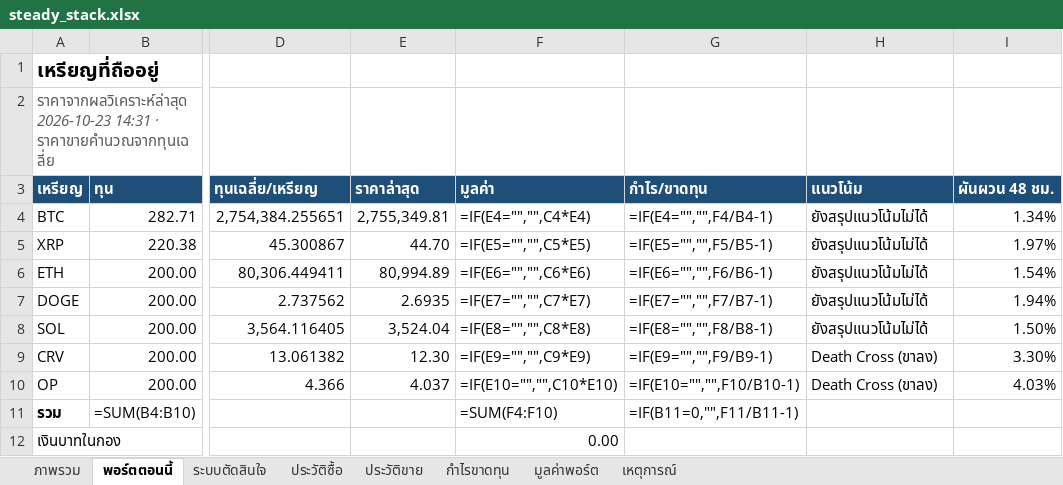
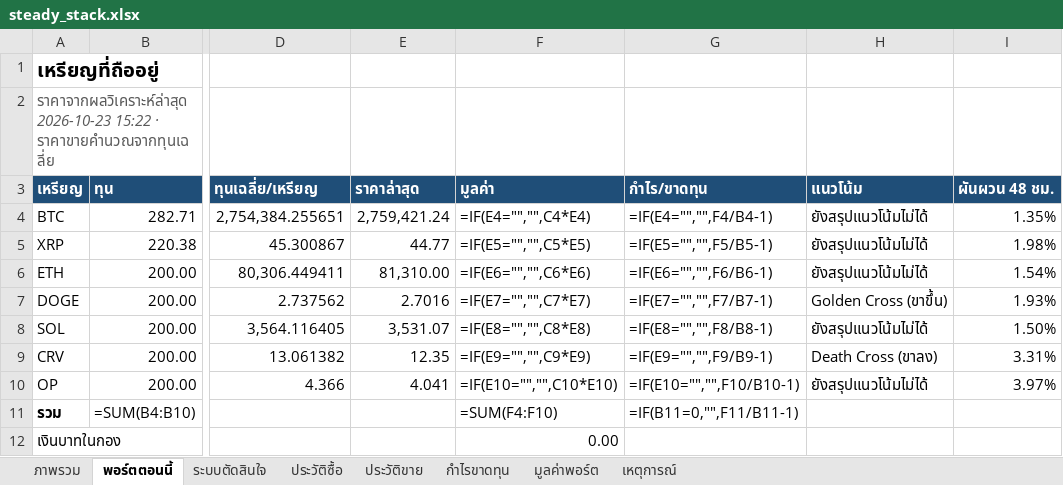
Before and after one commit to sutonakung-ops/BTC-ETH_THB_Alert, an Excel workbook: reports/steady_stack.xlsx, sheet พอร์ตตอนนี้, drawn as a sheet; only a part is shown, gaps mark what is left out; values as stored, in another font and other column widths than the file's, no borders; formulas without a stored value are shown as written; the diff names each change by its address in the sheet, - before the commit and + after, or states it on an @@ line.

```diff
--- a/reports/steady_stack.xlsx (sheet พอร์ตตอนนี้)
+++ b/reports/steady_stack.xlsx (sheet พอร์ตตอนนี้)
-A2 (เหรียญ): ราคาจากผลวิเคราะห์ล่าสุด 2026-10-23 14:31 · ราคาขายคำนวณจากทุนเฉลี่ย
+A2 (เหรียญ): ราคาจากผลวิเคราะห์ล่าสุด 2026-10-23 15:22 · ราคาขายคำนวณจากทุนเฉลี่ย
-E4 (ราคาล่าสุด): 2,755,349.81
+E4 (ราคาล่าสุด): 2,759,421.24
-I4 (ผันผวน 48 ชม.): 1.34%
+I4 (ผันผวน 48 ชม.): 1.35%
-E5 (ราคาล่าสุด): 44.70
+E5 (ราคาล่าสุด): 44.77
-I5 (ผันผวน 48 ชม.): 1.97%
+I5 (ผันผวน 48 ชม.): 1.98%
-E6 (ราคาล่าสุด): 80,994.89
+E6 (ราคาล่าสุด): 81,310.00
-E7 (ราคาล่าสุด): 2.6935
+E7 (ราคาล่าสุด): 2.7016
-H7 (แนวโน้ม): ยังสรุปแนวโน้มไม่ได้
+H7 (แนวโน้ม): Golden Cross (ขาขึ้น)
-I7 (ผันผวน 48 ชม.): 1.94%
+I7 (ผันผวน 48 ชม.): 1.93%
-E8 (ราคาล่าสุด): 3,524.04
+E8 (ราคาล่าสุด): 3,531.07
-E9 (ราคาล่าสุด): 12.30
+E9 (ราคาล่าสุด): 12.35
-I9 (ผันผวน 48 ชม.): 3.30%
+I9 (ผันผวน 48 ชม.): 3.31%
-E10 (ราคาล่าสุด): 4.037
+E10 (ราคาล่าสุด): 4.041
-H10 (แนวโน้ม): Death Cross (ขาลง)
+H10 (แนวโน้ม): ยังสรุปแนวโน้มไม่ได้
-I10 (ผันผวน 48 ชม.): 4.03%
+I10 (ผันผวน 48 ชม.): 3.97%
```
Also changed, not shown: sheet มูลค่าพอร์ต, sheet ภาพรวม, charts or pictures, 8 other files.
